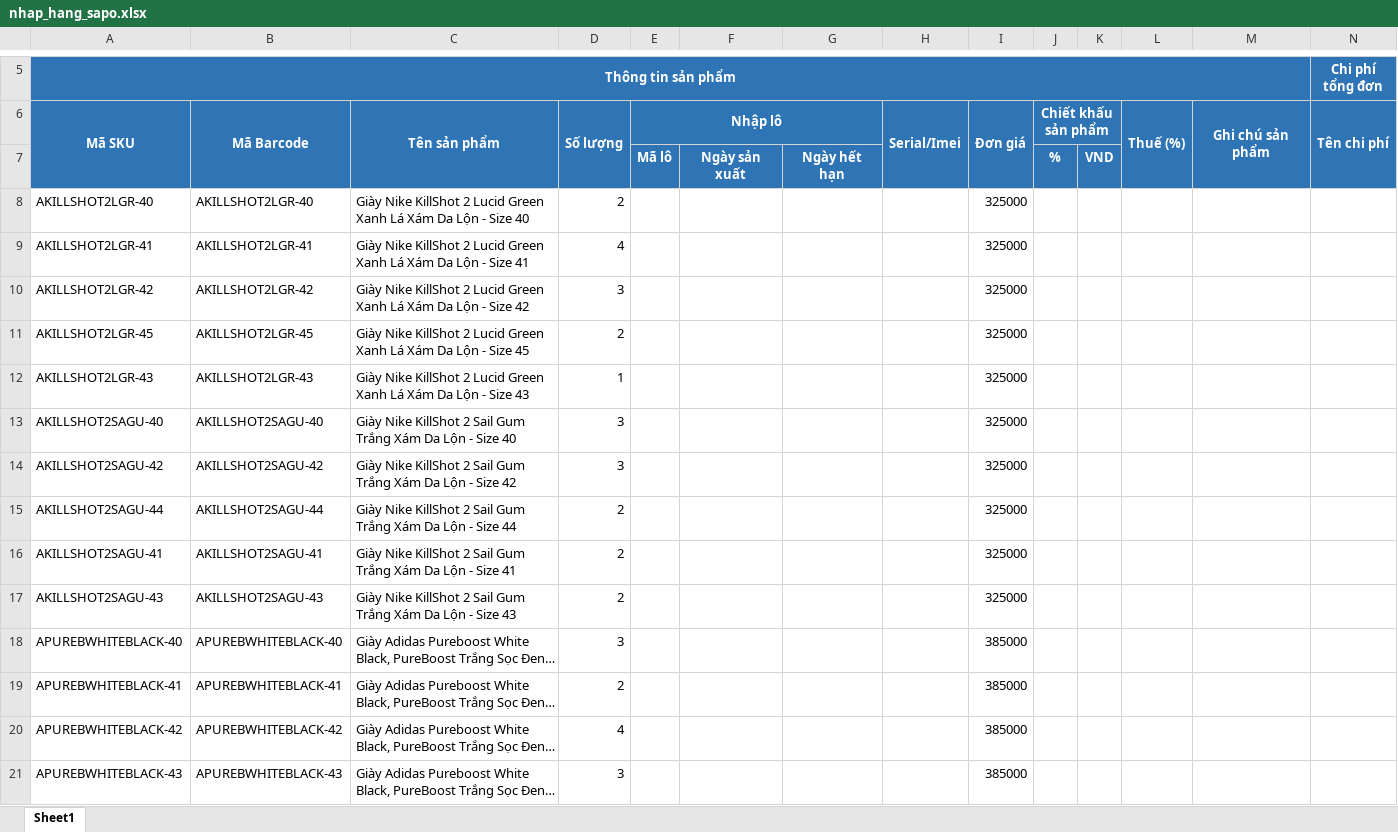
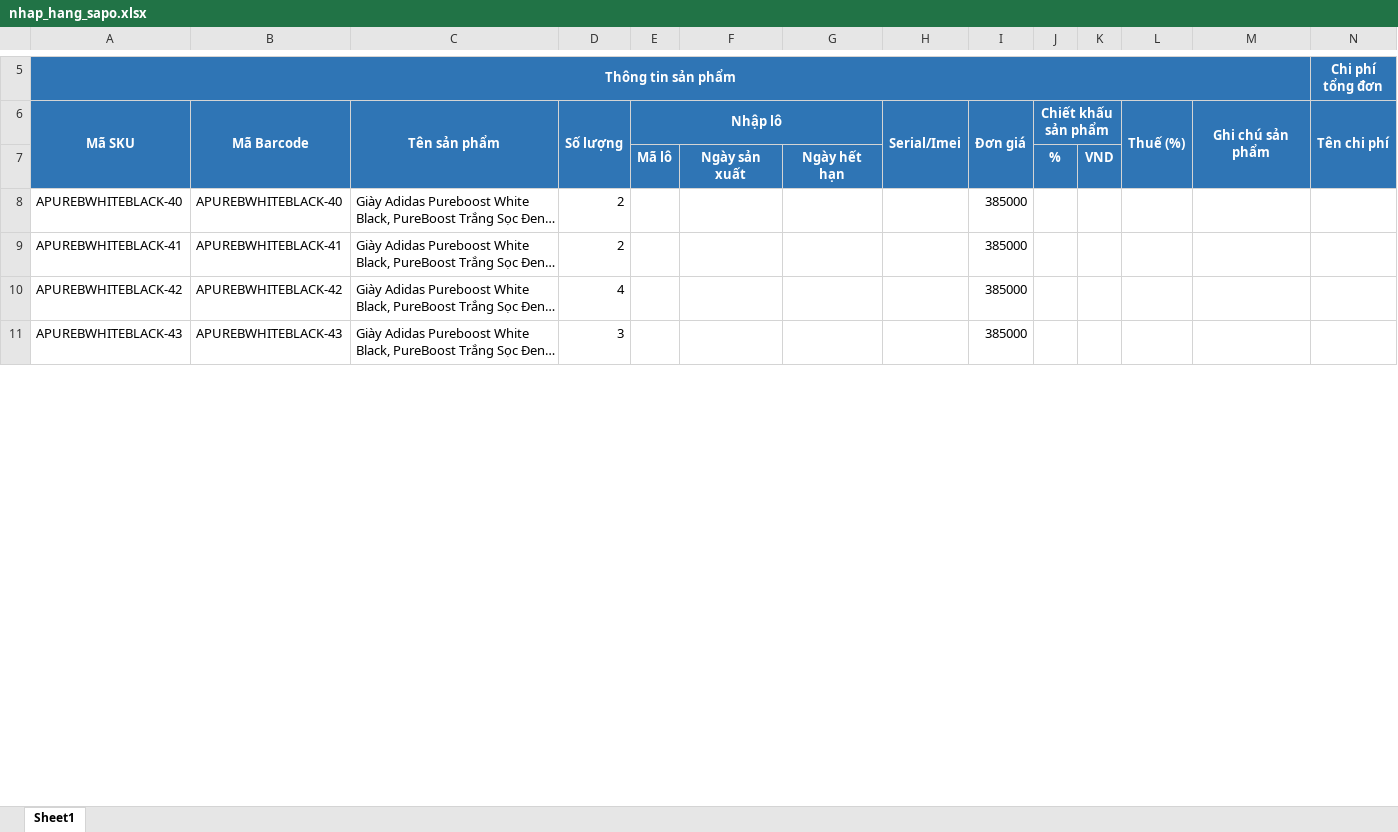
Before and after one commit to Hieubkav/thanshoes, an Excel workbook: public/uploads/nhap_hang_sapo.xlsx, sheet Sheet1, drawn as a sheet; only a part is shown, gaps mark what is left out; long unchanged cells end in …; values as stored, in another font and other column widths than the file's, no borders; removed rows and columns are numbered as before the commit, all else as after; rows hold the shown columns only; the diff covers the shown part only; the diff names each change by its address in the sheet, - before the commit and + after, or states it on an @@ line.

```diff
--- a/public/uploads/nhap_hang_sapo.xlsx (sheet Sheet1)
+++ b/public/uploads/nhap_hang_sapo.xlsx (sheet Sheet1)
-row 8: AKILLSHOT2LGR-40 | AKILLSHOT2LGR-40 | Giày Nike KillShot 2 Lucid Green Xanh Lá Xám Da Lộn - Size 40 | 2 |  |  |  |  | 325000
-row 9: AKILLSHOT2LGR-41 | AKILLSHOT2LGR-41 | Giày Nike KillShot 2 Lucid Green Xanh Lá Xám Da Lộn - Size 41 | 4 |  |  |  |  | 325000
-row 10: AKILLSHOT2LGR-42 | AKILLSHOT2LGR-42 | Giày Nike KillShot 2 Lucid Green Xanh Lá Xám Da Lộn - Size 42 | 3 |  |  |  |  | 325000
-row 11: AKILLSHOT2LGR-45 | AKILLSHOT2LGR-45 | Giày Nike KillShot 2 Lucid Green Xanh Lá Xám Da Lộn - Size 45 | 2 |  |  |  |  | 325000
-row 12: AKILLSHOT2LGR-43 | AKILLSHOT2LGR-43 | Giày Nike KillShot 2 Lucid Green Xanh Lá Xám Da Lộn - Size 43 | 1 |  |  |  |  | 325000
-row 13: AKILLSHOT2SAGU-40 | AKILLSHOT2SAGU-40 | Giày Nike KillShot 2 Sail Gum Trắng Xám Da Lộn - Size 40 | 3 |  |  |  |  | 325000
-row 14: AKILLSHOT2SAGU-42 | AKILLSHOT2SAGU-42 | Giày Nike KillShot 2 Sail Gum Trắng Xám Da Lộn - Size 42 | 3 |  |  |  |  | 325000
-row 15: AKILLSHOT2SAGU-44 | AKILLSHOT2SAGU-44 | Giày Nike KillShot 2 Sail Gum Trắng Xám Da Lộn - Size 44 | 2 |  |  |  |  | 325000
-row 16: AKILLSHOT2SAGU-41 | AKILLSHOT2SAGU-41 | Giày Nike KillShot 2 Sail Gum Trắng Xám Da Lộn - Size 41 | 2 |  |  |  |  | 325000
-row 17: AKILLSHOT2SAGU-43 | AKILLSHOT2SAGU-43 | Giày Nike KillShot 2 Sail Gum Trắng Xám Da Lộn - Size 43 | 2 |  |  |  |  | 325000
-D8: 3
+D8: 2
```
Also changed, not shown: 19 added rows, 231 removed rows and 156 edited cells elsewhere in this sheet, public/uploads/nhap_hang_trung_quoc.xlsx, 31 other files.
